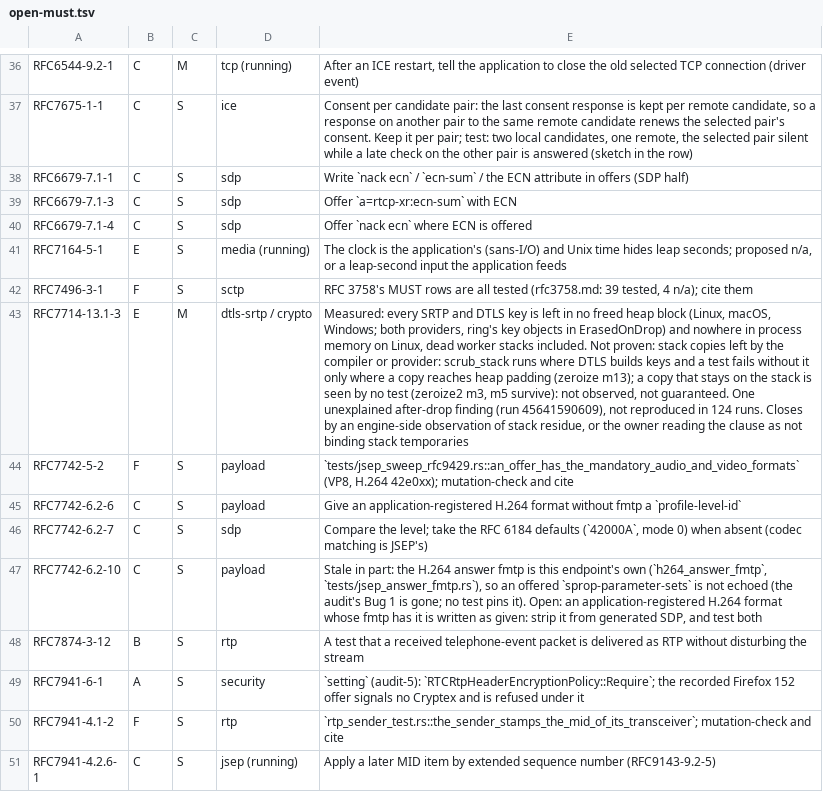
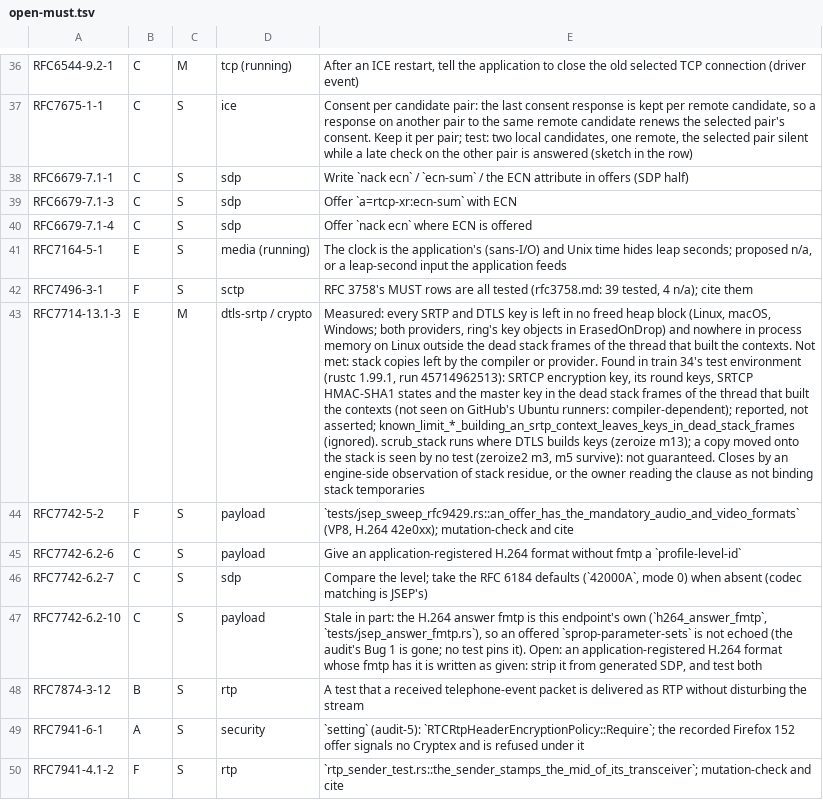
Before and after one commit to Brainwires/rtci, a TSV file: docs/conformance/audit/open-must.tsv, drawn as a sheet; only a part is shown, gaps mark what is left out; the shorter side is filled out with more unchanged rows; the diff names each change by its address in the sheet, - before the commit and + after, or states it on an @@ line.

```diff
--- a/docs/conformance/audit/open-must.tsv
+++ b/docs/conformance/audit/open-must.tsv
-E43: …memory on Linux, dead worker stacks included. Not proven: stack copies left by the compiler or provider: scrub_stack runs where DTLS builds keys and a test fails without it only where a copy reaches heap padding (zeroize m13); a copy that stays on the stack is seen by no test (zeroize2 m3, m5 survive): not observed, not guaranteed. One unexplained after-drop finding (run 45641590609), not reproduced in 124 runs. Closes by…
+E43: …memory on Linux outside the dead stack frames of the thread that built the contexts. Not met: stack copies left by the compiler or provider. Found in train 34's test environment (rustc 1.99.1, run 45714962513): SRTCP encryption key, its round keys, SRTCP HMAC-SHA1 states and the master key in the dead stack frames of the thread that built the contexts (not seen on GitHub's Ubuntu runners: compiler-dependent); reported, not asserted; known_limit_*_building_an_srtp_context_leaves_keys_in_dead_stack_frames (ignored). scrub_stack runs where DTLS builds keys (zeroize m13); a copy moved onto the stack is seen by no test (zeroize2 m3, m5 survive): not guaranteed. Closes by…
```
Also changed, not shown: 7 other files.
